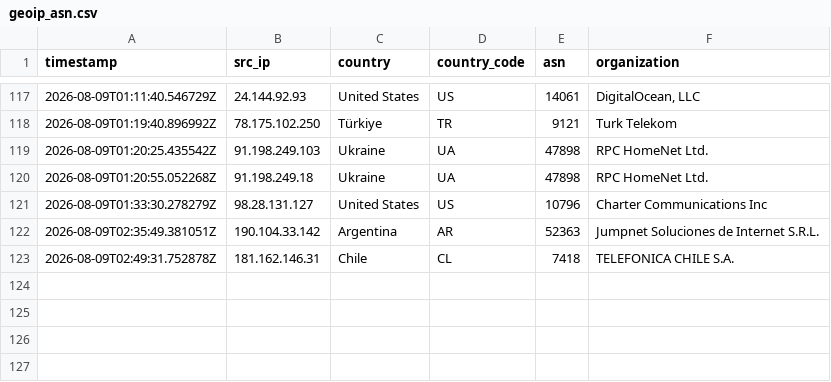
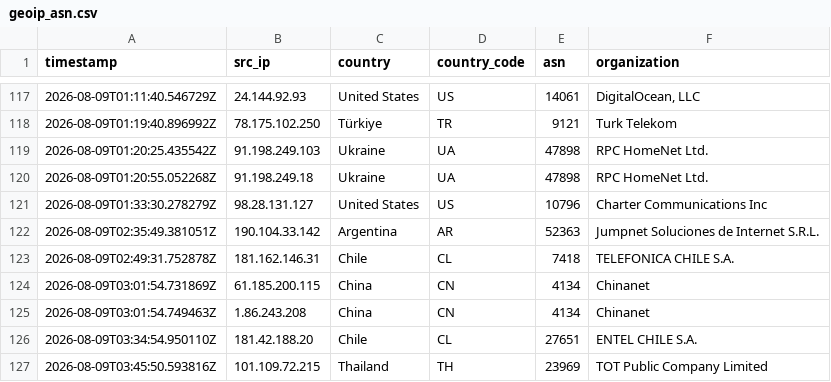
Before and after one commit to Prabhath-de/AWS_Honeypot, a CSV file: data/processed/geoip_asn.csv, drawn as a sheet; only a part is shown, gaps mark what is left out; the diff names each change by its address in the sheet, - before the commit and + after, or states it on an @@ line.

```diff
--- a/data/processed/geoip_asn.csv
+++ b/data/processed/geoip_asn.csv
+row 124: 2026-08-09T03:01:54.731869Z | 61.185.200.115 | China | CN | 4134 | Chinanet
+row 125: 2026-08-09T03:01:54.749463Z | 1.86.243.208 | China | CN | 4134 | Chinanet
+row 126: 2026-08-09T03:34:54.950110Z | 181.42.188.20 | Chile | CL | 27651 | ENTEL CHILE S.A.
+row 127: 2026-08-09T03:45:50.593816Z | 101.109.72.215 | Thailand | TH | 23969 | TOT Public Company Limited
```
Also changed, not shown: 4 other files.
